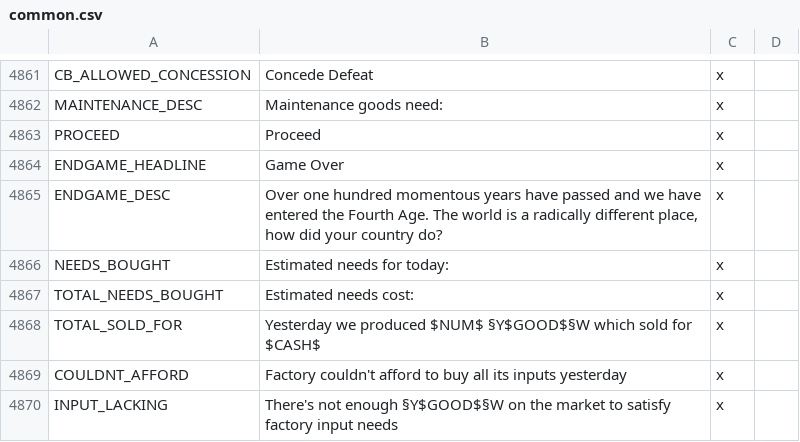
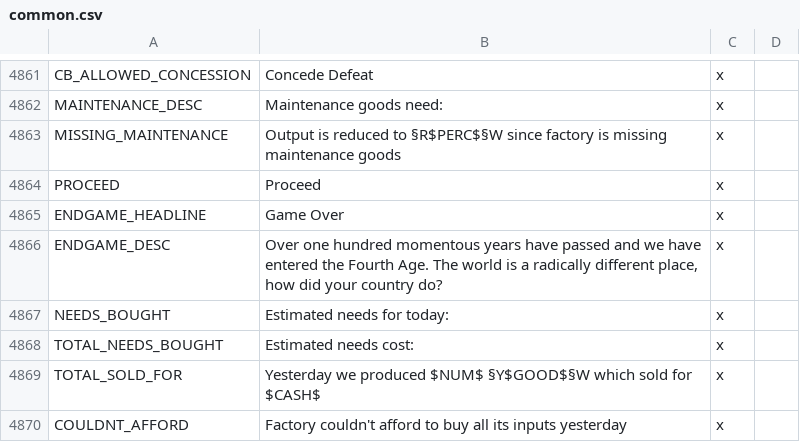
Before and after one commit to s-williams/Victoria-2-X, a CSV file: localisation/common.csv, drawn as a sheet; only a part is shown, gaps mark what is left out; the shorter side is filled out with more unchanged rows; the diff names each change by its address in the sheet, - before the commit and + after, or states it on an @@ line.

Commit message:
Localisation

```diff
--- a/localisation/common.csv
+++ b/localisation/common.csv
+row 4863: MISSING_MAINTENANCE | Output is reduced to §R$PERC$§W since factory is missing maintenance goods | x
```
Also changed, not shown: localisation/economy.csv.
